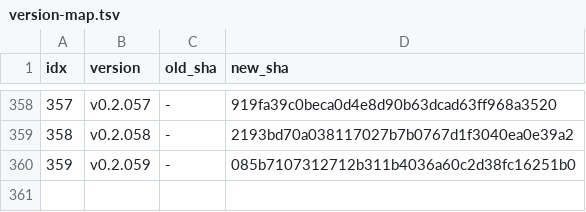
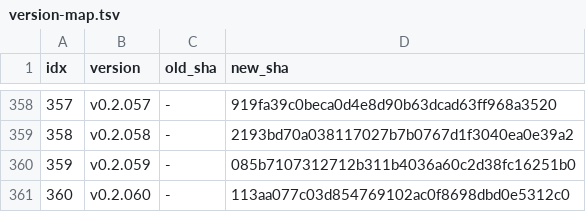
Before and after one commit to iltranqui/lightnet, a TSV file: tasks/rust/version-map.tsv, drawn as a sheet; only a part is shown, gaps mark what is left out.

Commit message:
docs(rust): record v0.2.060 learned GraphConv contract

```diff
--- a/tasks/rust/version-map.tsv
+++ b/tasks/rust/version-map.tsv
@@ -360 +360,2 @@ idx	version	old_sha	new_sha
 359	v0.2.059	-	085b7107312712b311b4036a60c2d38fc16251b0
+360	v0.2.060	-	113aa077c03d854769102ac0f8698dbd0e5312c0
```
Also changed, not shown: 4 other files.
